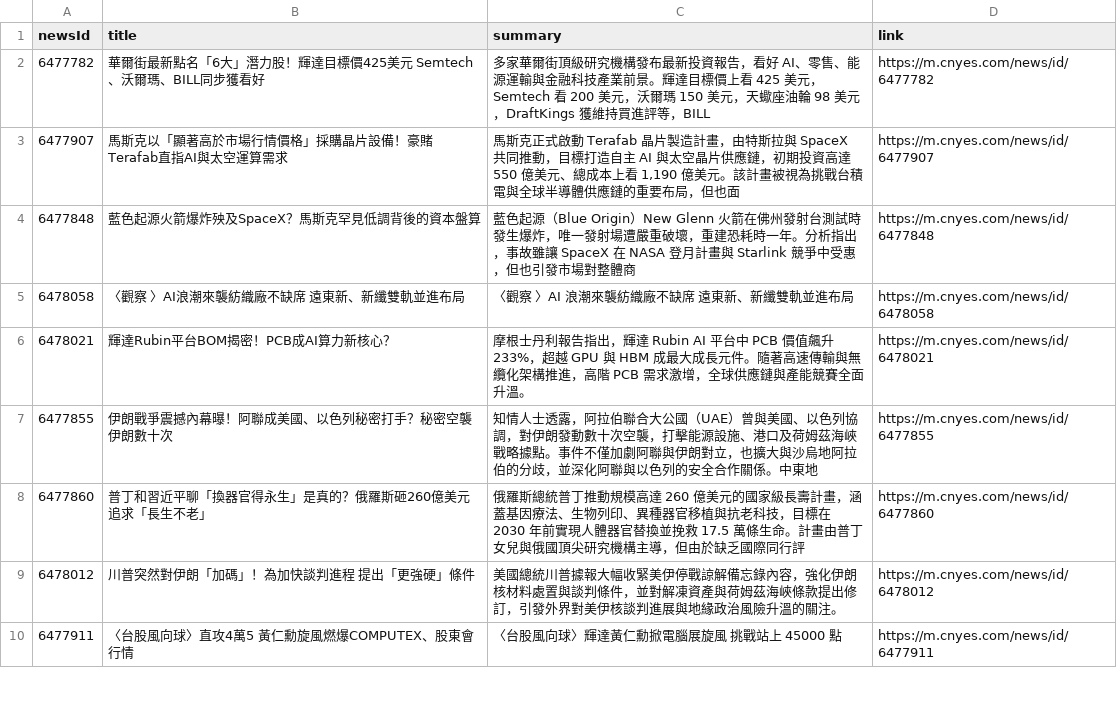
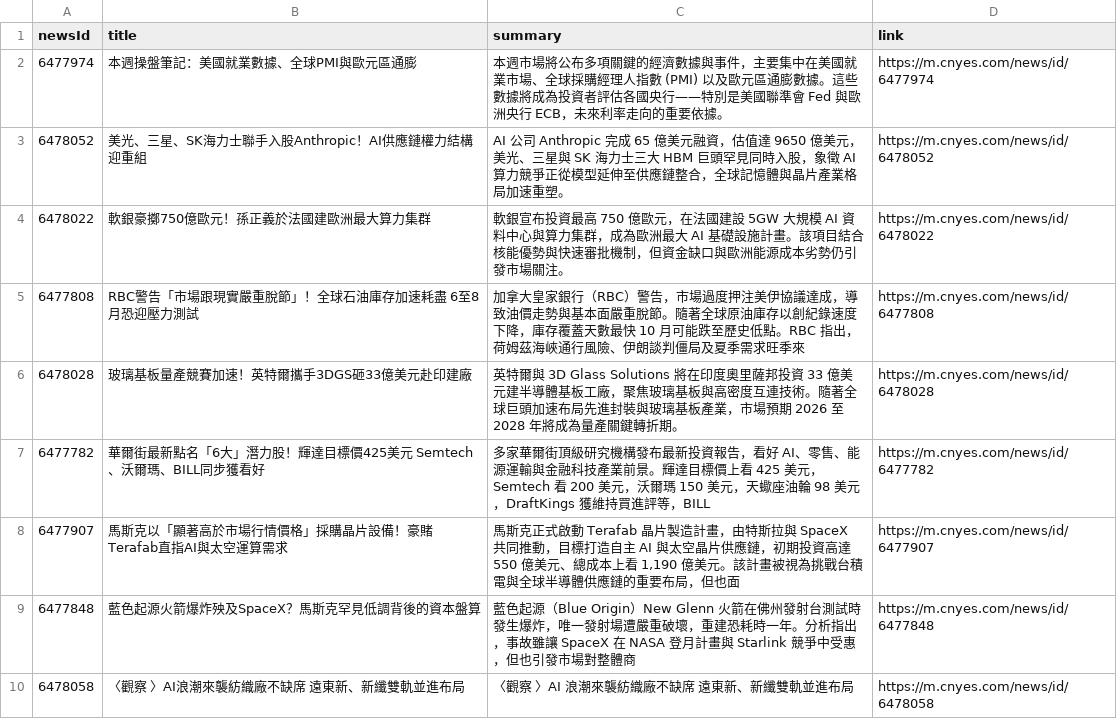
Before and after one commit to MaxDong168/test_github_actions, a CSV file: news.csv, drawn as a sheet; only a part is shown; the shorter side is filled out with more unchanged rows.

```diff
--- a/news.csv
+++ b/news.csv
@@ -1,2 +1,7 @@
 newsId,title,summary,link
+6477974,本週操盤筆記：美國就業數據、全球PMI與歐元區通膨,本週市場將公布多項關鍵的經濟數據與事件，主要集中在美國就業市場、全球採購經理人指數 (PMI) 以及歐元區通膨數據。這些數據將成為投資者評估各國央行——特別是美國聯準會 Fed 與歐洲央行 ECB，未來利率走向的重要依據。,https://m.cnyes.com/news/id/6477974
+6478052,美光、三星、SK海力士聯手入股Anthropic！AI供應鏈權力結構迎重組,AI 公司 Anthropic 完成 65 億美元融資，估值達 9650 億美元，美光、三星與 SK 海力士三大 HBM 巨頭罕見同時入股，象徵 AI 算力競爭正從模型延伸至供應鏈整合，全球記憶體與晶片產業格局加速重塑。,https://m.cnyes.com/news/id/6478052
+6478022,軟銀豪擲750億歐元！孫正義於法國建歐洲最大算力集群,軟銀宣布投資最高 750 億歐元，在法國建設 5GW 大規模 AI 資料中心與算力集群，成為歐洲最大 AI 基礎設施計畫。該項目結合核能優勢與快速審批機制，但資金缺口與歐洲能源成本劣勢仍引發市場關注。,https://m.cnyes.com/news/id/6478022
+6477808,RBC警告「市場跟現實嚴重脫節」！全球石油庫存加速耗盡  6至8月恐迎壓力測試,加拿大皇家銀行（RBC）警告，市場過度押注美伊協議達成，導致油價走勢與基本面嚴重脫節。隨著全球原油庫存以創紀錄速度下降，庫存覆蓋天數最快 10 月可能跌至歷史低點。RBC 指出，荷姆茲海峽通行風險、伊朗談判僵局及夏季需求旺季來,https://m.cnyes.com/news/id/6477808
+6478028,玻璃基板量產競賽加速！英特爾攜手3DGS砸33億美元赴印建廠　,英特爾與 3D Glass Solutions 將在印度奧里薩邦投資 33 億美元建半導體基板工廠，聚焦玻璃基板與高密度互連技術。隨著全球巨頭加速布局先進封裝與玻璃基板產業，市場預期 2026 至 2028 年將成為量產關鍵轉折期。,https://m.cnyes.com/news/id/6478028
 6477782,華爾街最新點名「6大」潛力股！輝達目標價425美元  Semtech、沃爾瑪、BILL同步獲看好,多家華爾街頂級研究機構發布最新投資報告，看好 AI、零售、能源運輸與金融科技產業前景。輝達目標價上看 425 美元，Semtech 看 200 美元，沃爾瑪 150 美元，天蠍座油輪 98 美元，DraftKings 獲維持買進評等，BILL,https://m.cnyes.com/news/id/6477782
```
